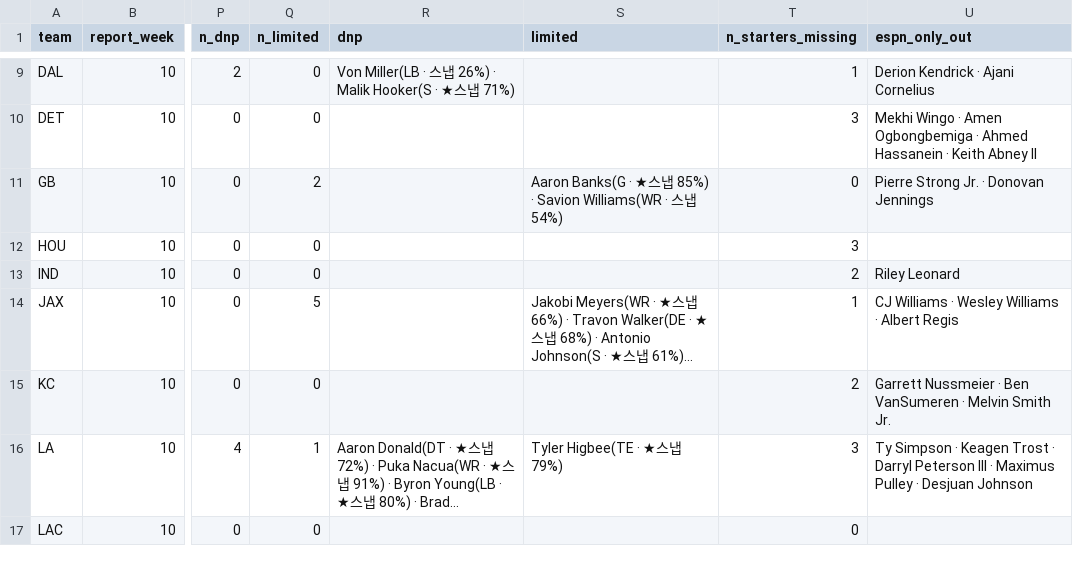
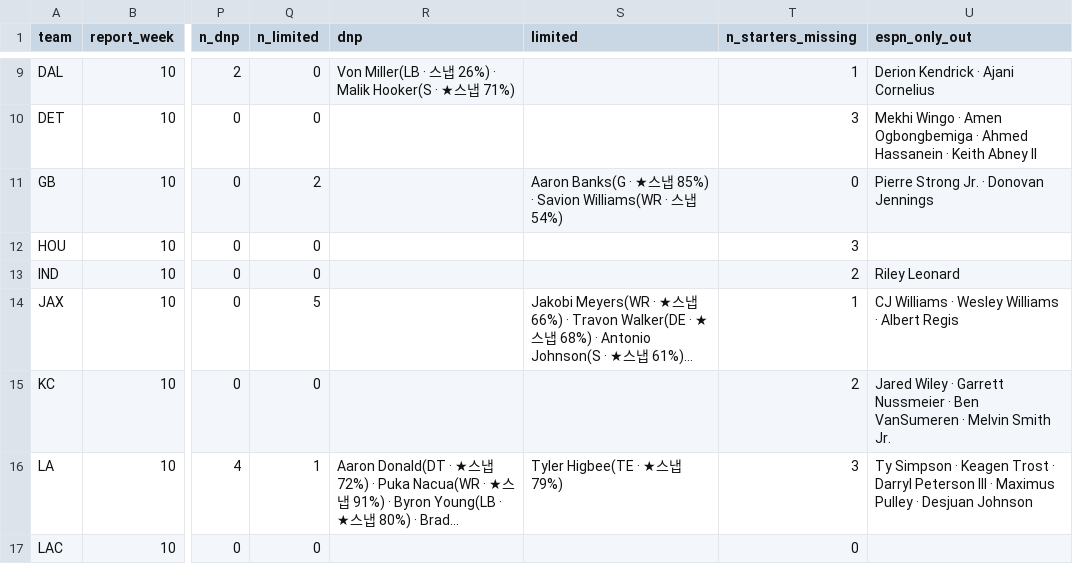
Before and after one commit to hyongdopaulyoon-sketch/hyongdopaulyoon-sketch-nfl-weekly, a CSV file: data/2026-w10/injuries.csv, drawn as a sheet; only a part is shown, gaps mark what is left out; long unchanged cells end in …; the diff covers the shown part only; the diff names each change by its address in the sheet, - before the commit and + after, or states it on an @@ line.

```diff
--- a/data/2026-w10/injuries.csv
+++ b/data/2026-w10/injuries.csv
-U15 (espn_only_out): Garrett Nussmeier…
+U15 (espn_only_out): Jared Wiley · Garrett Nussmeier…
```
Also changed, not shown: 10 edited cells elsewhere in this file, data/2026-w10/games.csv, data/2026-w10/inactives.csv, 27 other files.
